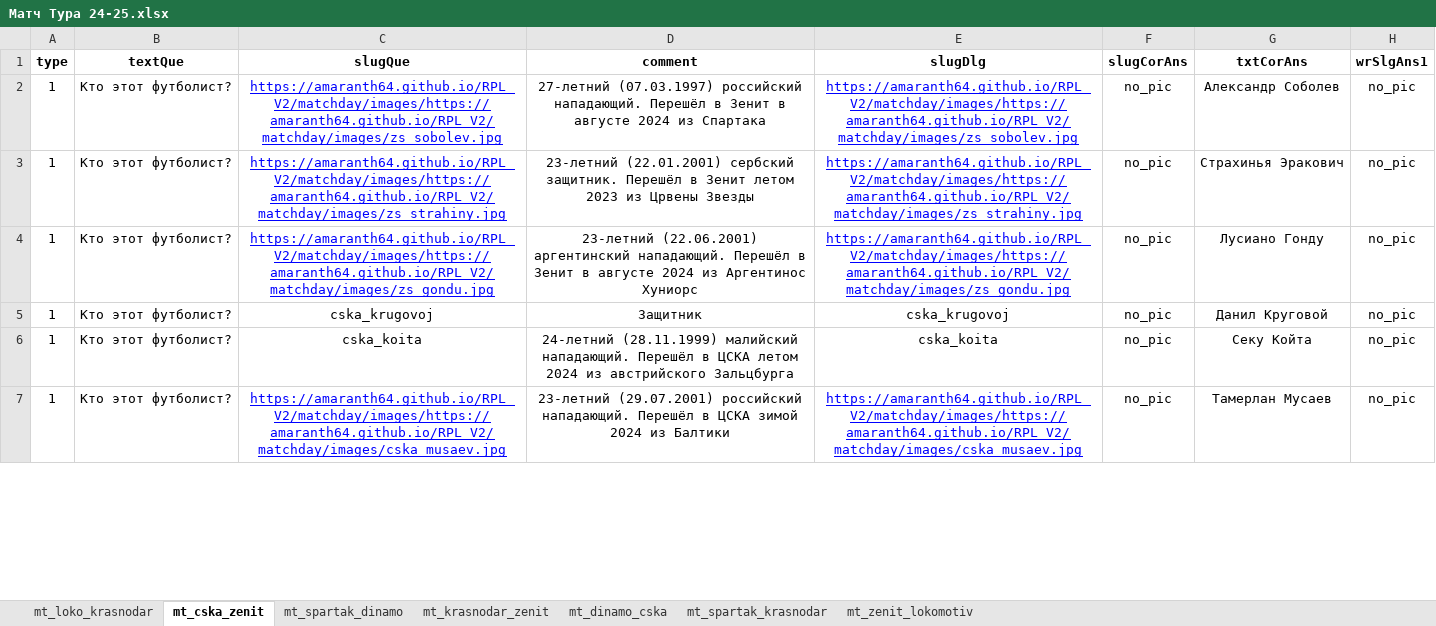
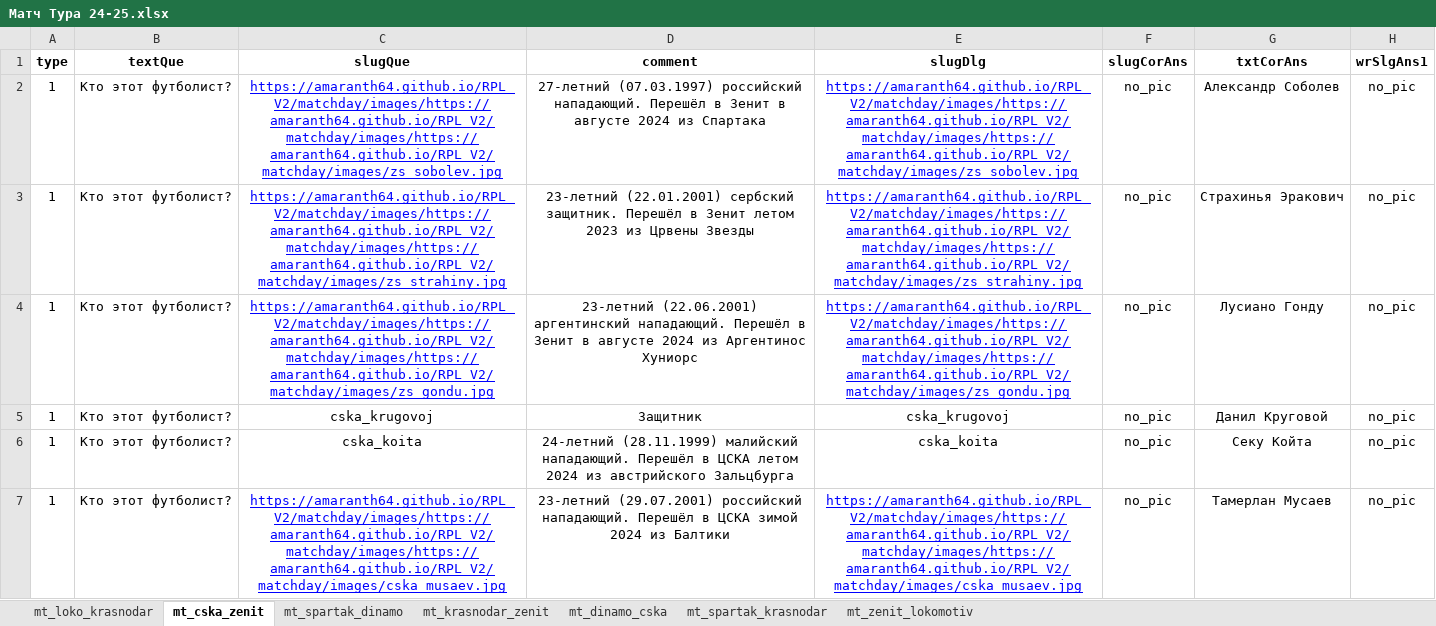
Before and after one commit to amaranth64/amaranth64.github.io, an Excel workbook: RPL_V2/xlsx/Матч Тура 24-25.xlsx, sheet mt_cska_zenit, drawn as a sheet; only a part is shown; values as stored, in another font and other column widths than the file's, no borders; the diff covers the shown part only; the diff names each change by its address in the sheet, - before the commit and + after, or states it on an @@ line.

```diff
--- a/RPL_V2/xlsx/Матч Тура 24-25.xlsx (sheet mt_cska_zenit)
+++ b/RPL_V2/xlsx/Матч Тура 24-25.xlsx (sheet mt_cska_zenit)
-C2 (slugQue): https://amaranth64.github.io/RPL_V2/matchday/images/https://amaranth64.github.io/RPL_V2/matchday/images/zs_sobolev.jpg
+C2 (slugQue): https://amaranth64.github.io/RPL_V2/matchday/images/https://amaranth64.github.io/RPL_V2/matchday/images/https://amaranth64.github.io/RPL_V2/matchday/images/zs_sobolev.jpg
-E2 (slugDlg): https://amaranth64.github.io/RPL_V2/matchday/images/https://amaranth64.github.io/RPL_V2/matchday/images/zs_sobolev.jpg
+E2 (slugDlg): https://amaranth64.github.io/RPL_V2/matchday/images/https://amaranth64.github.io/RPL_V2/matchday/images/https://amaranth64.github.io/RPL_V2/matchday/images/zs_sobolev.jpg
-C3 (slugQue): https://amaranth64.github.io/RPL_V2/matchday/images/https://amaranth64.github.io/RPL_V2/matchday/images/zs_strahiny.jpg
+C3 (slugQue): https://amaranth64.github.io/RPL_V2/matchday/images/https://amaranth64.github.io/RPL_V2/matchday/images/https://amaranth64.github.io/RPL_V2/matchday/images/zs_strahiny.jpg
-E3 (slugDlg): https://amaranth64.github.io/RPL_V2/matchday/images/https://amaranth64.github.io/RPL_V2/matchday/images/zs_strahiny.jpg
+E3 (slugDlg): https://amaranth64.github.io/RPL_V2/matchday/images/https://amaranth64.github.io/RPL_V2/matchday/images/https://amaranth64.github.io/RPL_V2/matchday/images/zs_strahiny.jpg
-C4 (slugQue): https://amaranth64.github.io/RPL_V2/matchday/images/https://amaranth64.github.io/RPL_V2/matchday/images/zs_gondu.jpg
+C4 (slugQue): https://amaranth64.github.io/RPL_V2/matchday/images/https://amaranth64.github.io/RPL_V2/matchday/images/https://amaranth64.github.io/RPL_V2/matchday/images/zs_gondu.jpg
-E4 (slugDlg): https://amaranth64.github.io/RPL_V2/matchday/images/https://amaranth64.github.io/RPL_V2/matchday/images/zs_gondu.jpg
+E4 (slugDlg): https://amaranth64.github.io/RPL_V2/matchday/images/https://amaranth64.github.io/RPL_V2/matchday/images/https://amaranth64.github.io/RPL_V2/matchday/images/zs_gondu.jpg
-C7 (slugQue): https://amaranth64.github.io/RPL_V2/matchday/images/https://amaranth64.github.io/RPL_V2/matchday/images/cska_musaev.jpg
+C7 (slugQue): https://amaranth64.github.io/RPL_V2/matchday/images/https://amaranth64.github.io/RPL_V2/matchday/images/https://amaranth64.github.io/RPL_V2/matchday/images/cska_musaev.jpg
-E7 (slugDlg): https://amaranth64.github.io/RPL_V2/matchday/images/https://amaranth64.github.io/RPL_V2/matchday/images/cska_musaev.jpg
+E7 (slugDlg): https://amaranth64.github.io/RPL_V2/matchday/images/https://amaranth64.github.io/RPL_V2/matchday/images/https://amaranth64.github.io/RPL_V2/matchday/images/cska_musaev.jpg
```
Also changed, not shown: 14 edited cells elsewhere in this sheet, sheet mt_dinamo_cska, sheet mt_spartak_dinamo, sheet mt_spartak_krasnodar, sheet mt_loko_krasnodar, sheet mt_krasnodar_zenit, RPL_V2/xlsx/Матч Тура 24-25_archive.xlsx, 2 other files.
